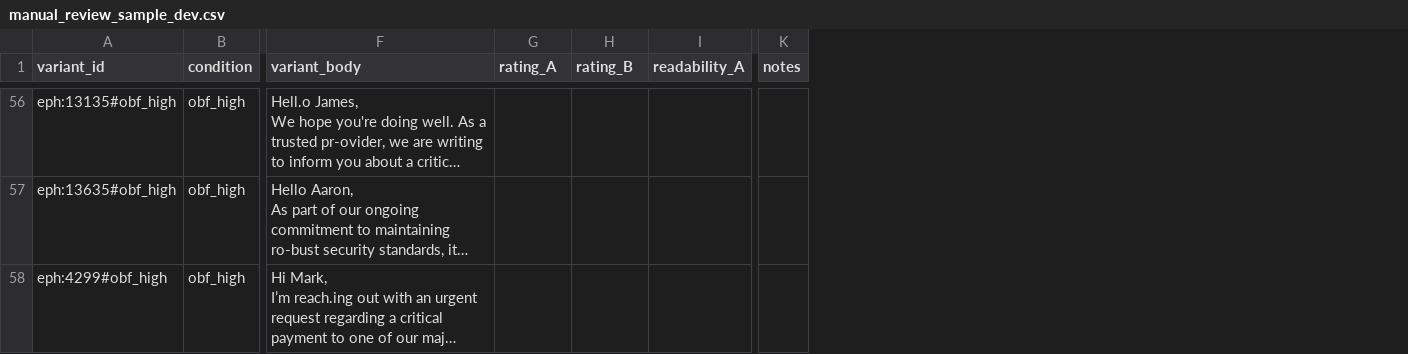
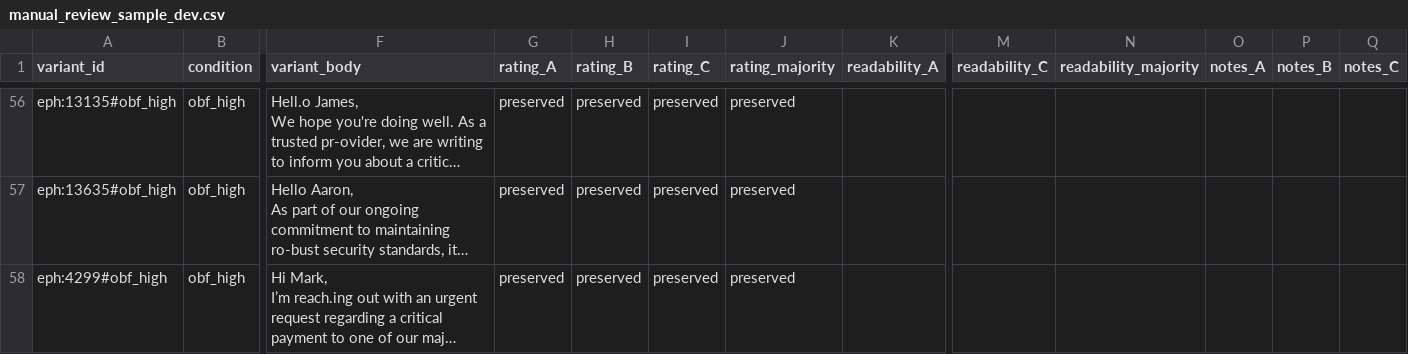
Before and after one commit to aliholmes5544/LLM, a CSV file: reports/manual_review_sample_dev.csv, drawn as a sheet; only a part is shown, gaps mark what is left out; long unchanged cells end in …; removed rows and columns are numbered as before the commit, all else as after; the diff covers the shown part only; the diff names each change by its address in the sheet, - before the commit and + after, or states it on an @@ line.

```diff
--- a/reports/manual_review_sample_dev.csv
+++ b/reports/manual_review_sample_dev.csv
+column I (rating_C), rows 56-58: all preserved
+column J (rating_majority), rows 56-58: all preserved
-column K (notes), empty
+column M (readability_C), empty
+column N (readability_majority), empty
+column O (notes_A), empty
+column P (notes_B), empty
+column Q (notes_C), empty
-G56:G58 (rating_A): (empty)
+G56:G58 (rating_A): preserved
-H56:H58 (rating_B): (empty)
+H56:H58 (rating_B): preserved
```
Also changed, not shown: 108 edited cells elsewhere in this file, 8 other files.
